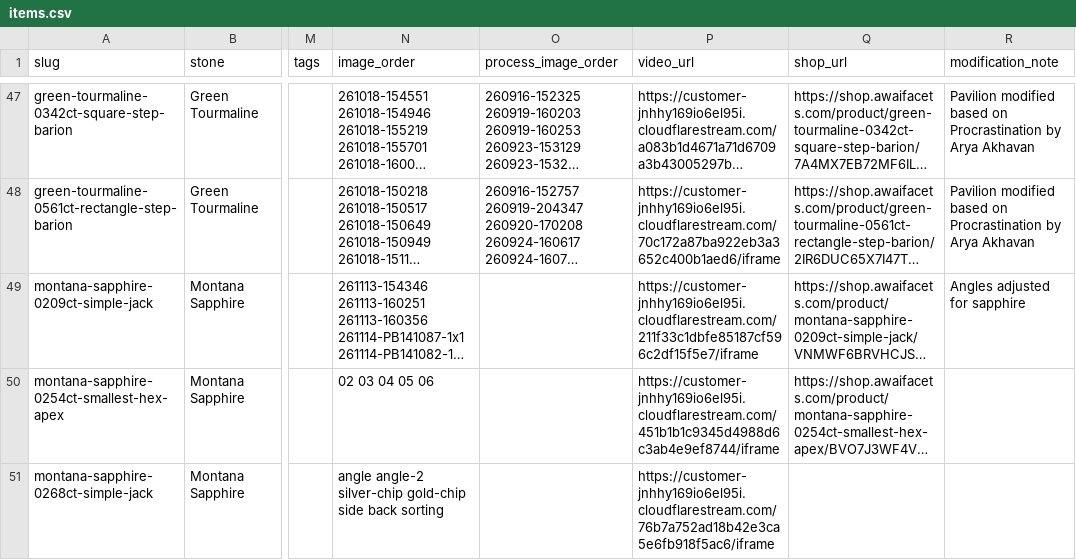
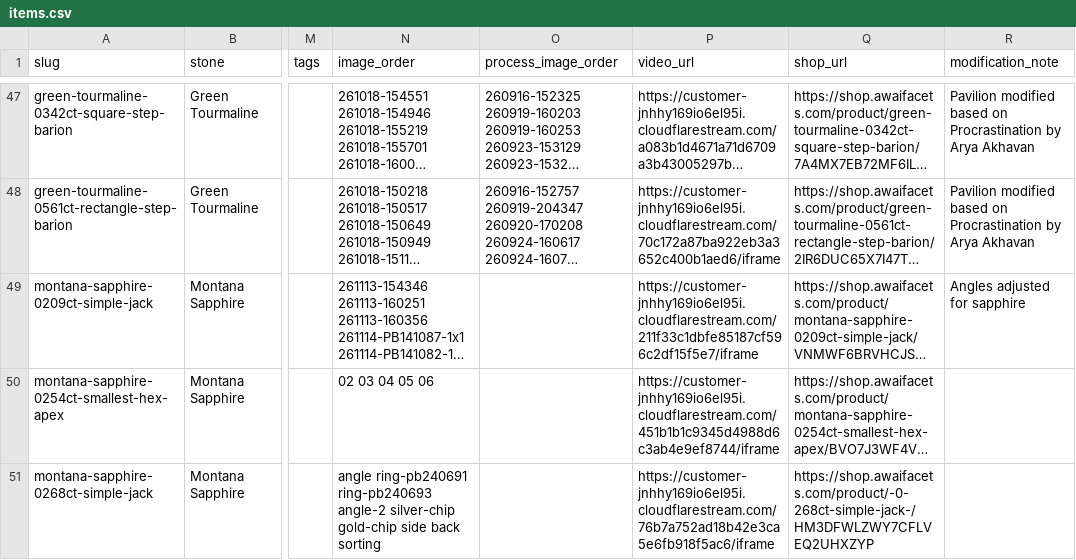
Before and after one commit to raralab-jp/raralabjp-251207, a CSV file: raralabjp/assets/data/items.csv, drawn as a sheet; only a part is shown, gaps mark what is left out; long unchanged cells end in …; the diff names each change by its address in the sheet, - before the commit and + after, or states it on an @@ line.

Commit message:
Add Square link and ring photos to 261119N Gallery

```diff
--- a/raralabjp/assets/data/items.csv
+++ b/raralabjp/assets/data/items.csv
-N51 (image_order): angle angle-2 silver-chip…
+N51 (image_order): angle ring-pb240691 ring-pb240693 angle-2 silver-chip…
-Q51 (shop_url): (empty)
+Q51 (shop_url): https://shop.awaifacets.com/product/-0-268ct-simple-jack-/HM3DFWLZWY7CFLVEQ2UHXZYP
```
Also changed, not shown: raralabjp/site/assets/data/items.csv, 20 other files.
